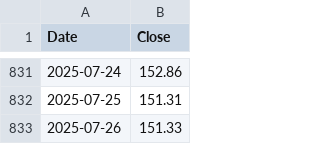
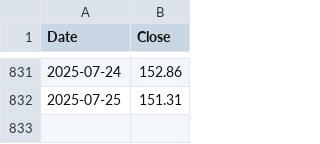
Before and after one commit to ChristophSchantl/weighted-index, a CSV file: SHI_ALPHA_02JUN2025.csv, drawn as a sheet; only a part is shown, gaps mark what is left out.

Commit message:
Update SHI_ALPHA_02JUN2025.csv

```diff
--- a/SHI_ALPHA_02JUN2025.csv
+++ b/SHI_ALPHA_02JUN2025.csv
@@ -832,2 +832 @@ Date,Close
 2025-07-25,151.31
-2025-07-26,151.33
```
